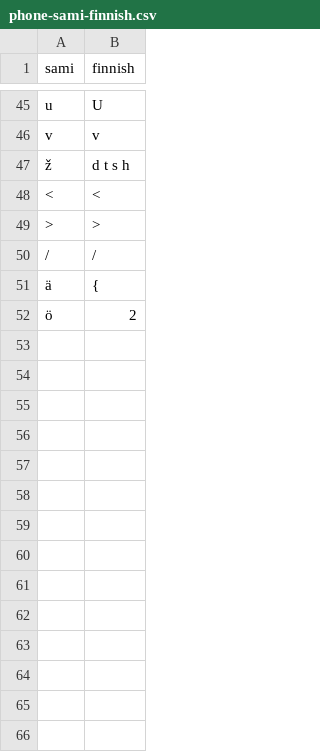
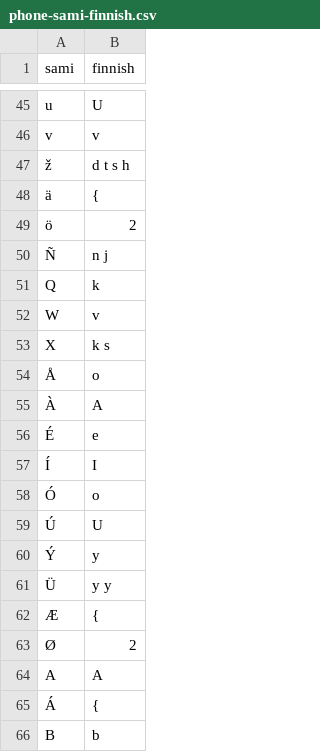
Before and after one commit to aalto-speech/finnish-forced-alignment, a CSV file: bin/phone-sami-finnish.csv, drawn as a sheet; only a part is shown, gaps mark what is left out; removed rows and columns are numbered as before the commit, all else as after; the diff covers the shown part only; the diff names each change by its address in the sheet, - before the commit and + after, or states it on an @@ line.

Commit message:
uppercase to sami, some expection characters

```diff
--- a/bin/phone-sami-finnish.csv
+++ b/bin/phone-sami-finnish.csv
-row 48: < | <
-row 49: > | >
-row 50: / | /
+row 50: Ñ | n j
+row 51: Q | k
+row 52: W | v
+row 53: X | k s
+row 54: Å | o
+row 55: À | A
+row 56: É | e
+row 57: Í | I
+row 58: Ó | o
+row 59: Ú | U
+row 60: Ý | y
+row 61: Ü | y y
+row 62: Æ | {
+row 63: Ø | 2
+row 64: A | A
+row 65: Á | {
+row 66: B | b
```
Also changed, not shown: 31 added rows elsewhere in this file, 1 other file.
